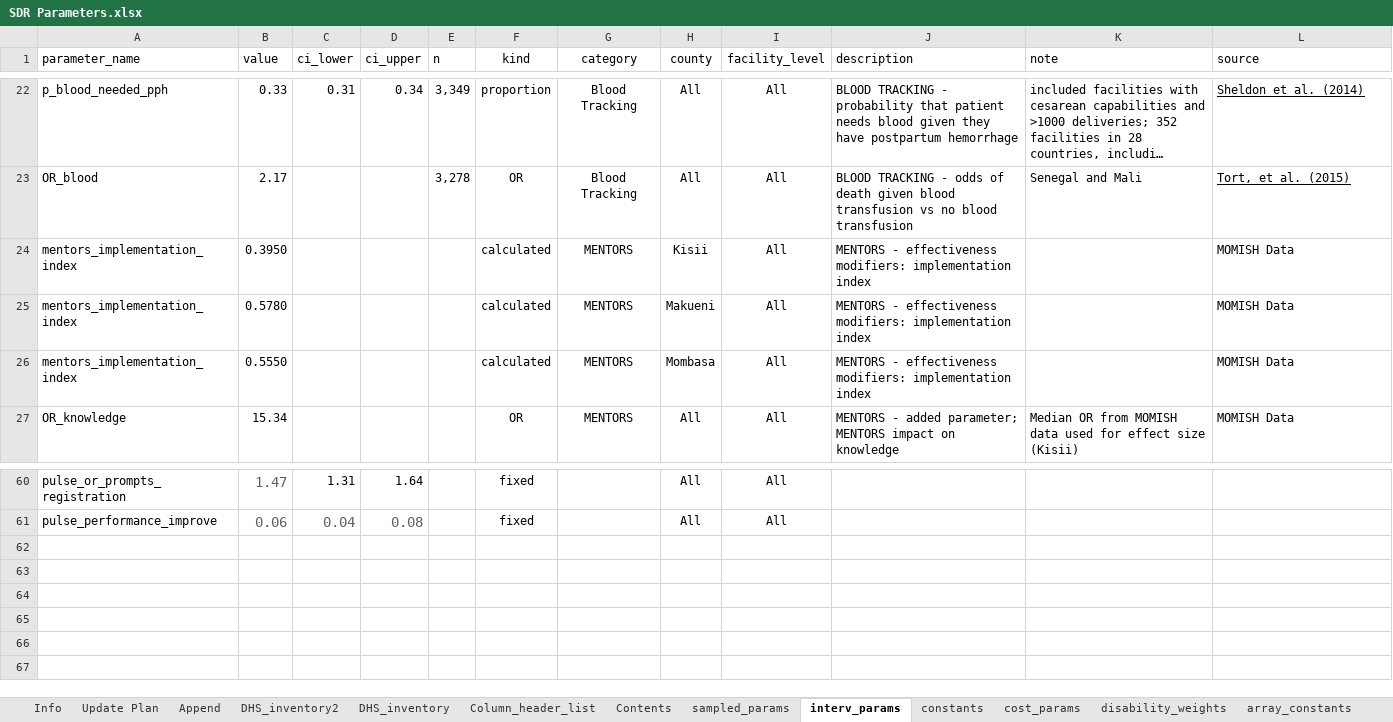
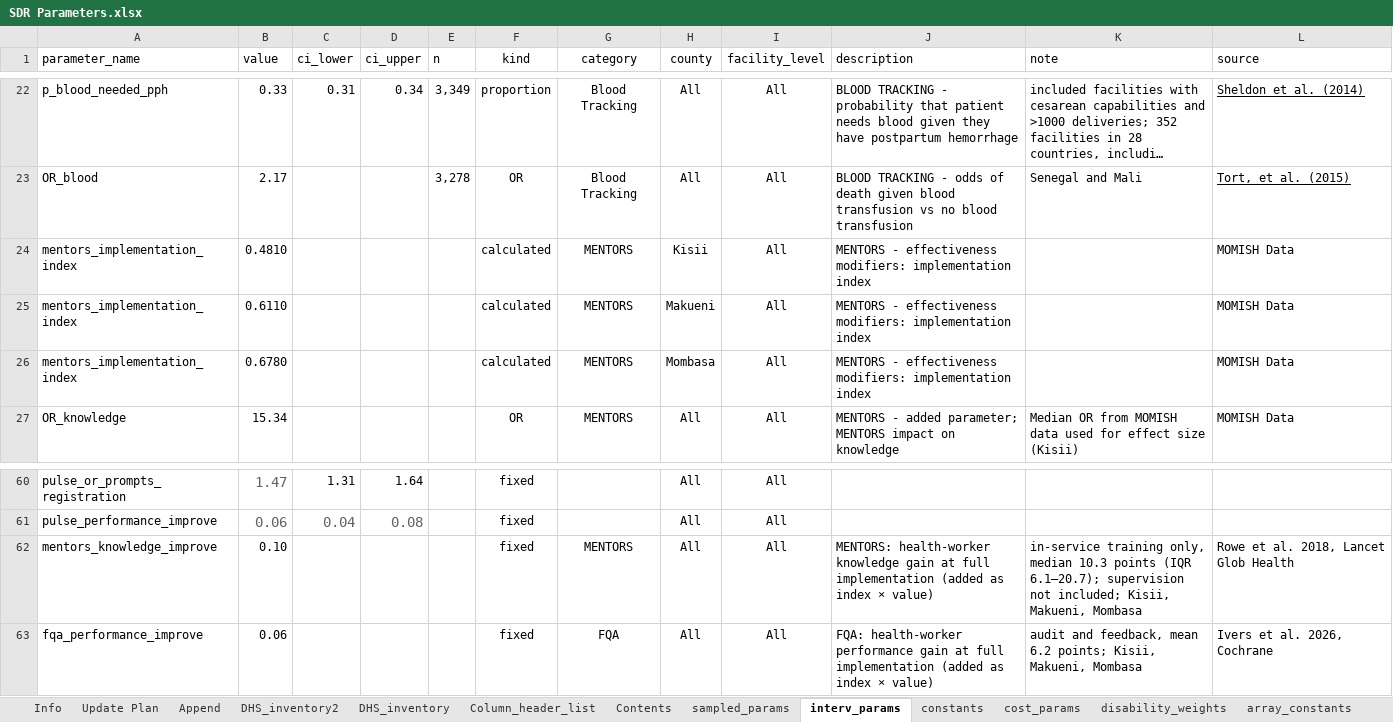
Before and after one commit to Poppyandnucky/SDR-Dashboard-2026, an Excel workbook: SDR Parameters.xlsx, sheet interv_params, drawn as a sheet; only a part is shown, gaps mark what is left out; long unchanged cells end in …; values as stored, in another font and other column widths than the file's, no borders; table styles not drawn; the diff names each change by its address in the sheet, - before the commit and + after, or states it on an @@ line.

```diff
--- a/SDR Parameters.xlsx (sheet interv_params)
+++ b/SDR Parameters.xlsx (sheet interv_params)
-B24 (value): 0.3950
+B24 (value): 0.4810
-B25 (value): 0.5780
+B25 (value): 0.6110
-B26 (value): 0.5550
+B26 (value): 0.6780
+row 62: mentors_knowledge_improve | 0.10 |  |  |  | fixed | MENTORS | All | All | MENTORS: health-worker knowledge gain at full implementation (added as index × value) | in-service training only, median 10.3 points (IQR 6.1–20.7); supervision not included; Kisii, Makueni, Mombasa | Rowe et al. 2018, Lancet Glob Health
+row 63: fqa_performance_improve | 0.06 |  |  |  | fixed | FQA | All | All | FQA: health-worker performance gain at full implementation (added as index × value) | audit and feedback, mean 6.2 points; Kisii, Makueni, Mombasa | Ivers et al. 2026, Cochrane
```
Also changed, not shown: 3 other files.
